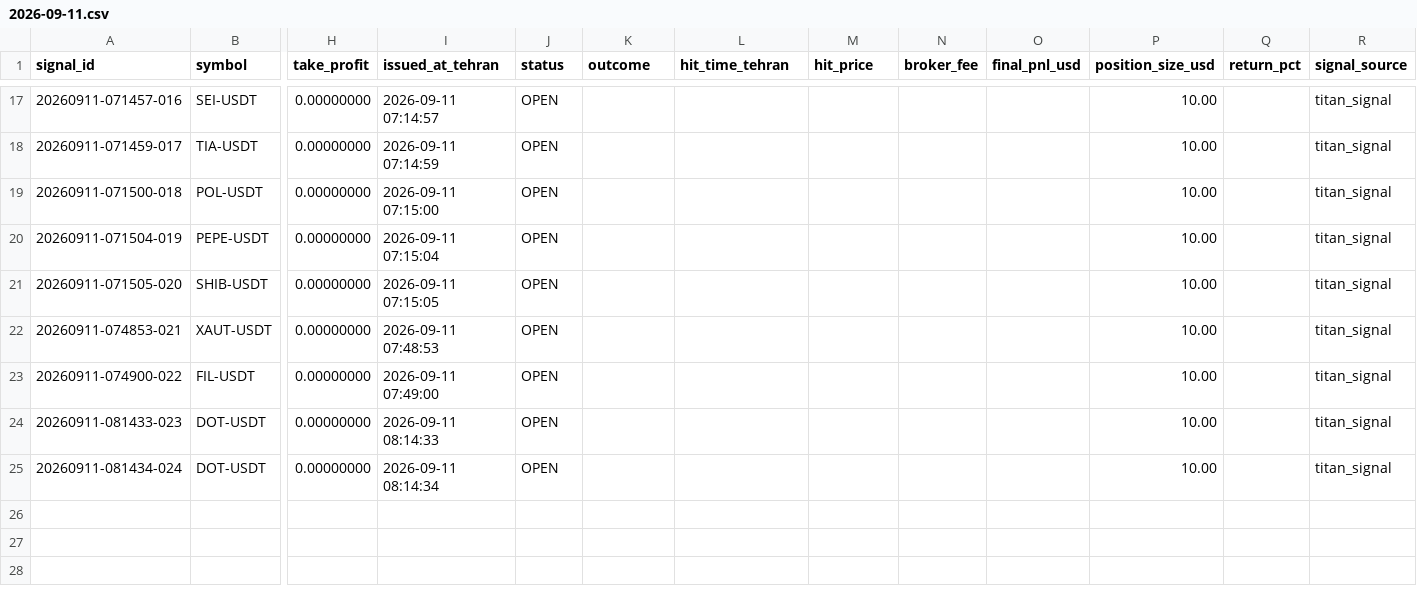
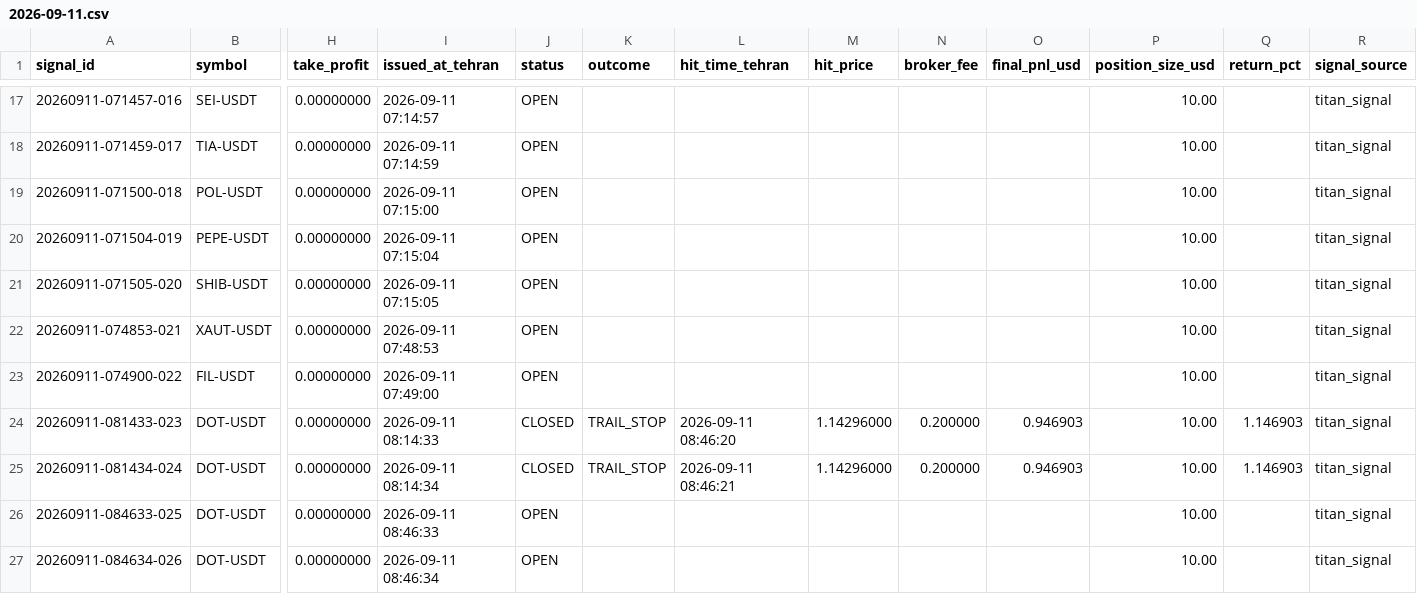
Before and after one commit to khosroabadi-Soft/Titan-Signal, a CSV file: data/signals/2026-09-11.csv, drawn as a sheet; only a part is shown, gaps mark what is left out; rows hold the shown columns only; the diff names each change by its address in the sheet, - before the commit and + after, or states it on an @@ line.

```diff
--- a/data/signals/2026-09-11.csv
+++ b/data/signals/2026-09-11.csv
-J24:J25 (status): OPEN
+J24:J25 (status): CLOSED
-K24:K25 (outcome): (empty)
+K24:K25 (outcome): TRAIL_STOP
-L24 (hit_time_tehran): (empty)
+L24 (hit_time_tehran): 2026-09-11 08:46:20
-M24:M25 (hit_price): (empty)
+M24:M25 (hit_price): 1.14296000
-N24:N25 (broker_fee): (empty)
+N24:N25 (broker_fee): 0.200000
-O24:O25 (final_pnl_usd): (empty)
+O24:O25 (final_pnl_usd): 0.946903
-Q24:Q25 (return_pct): (empty)
+Q24:Q25 (return_pct): 1.146903
-L25 (hit_time_tehran): (empty)
+L25 (hit_time_tehran): 2026-09-11 08:46:21
+row 26: 20260911-084633-025 | DOT-USDT | 0.00000000 | 2026-09-11 08:46:33 | OPEN |  |  |  |  |  | 10.00 |  | titan_signal
+row 27: 20260911-084634-026 | DOT-USDT | 0.00000000 | 2026-09-11 08:46:34 | OPEN |  |  |  |  |  | 10.00 |  | titan_signal
```
Also changed, not shown: 1 other file.
